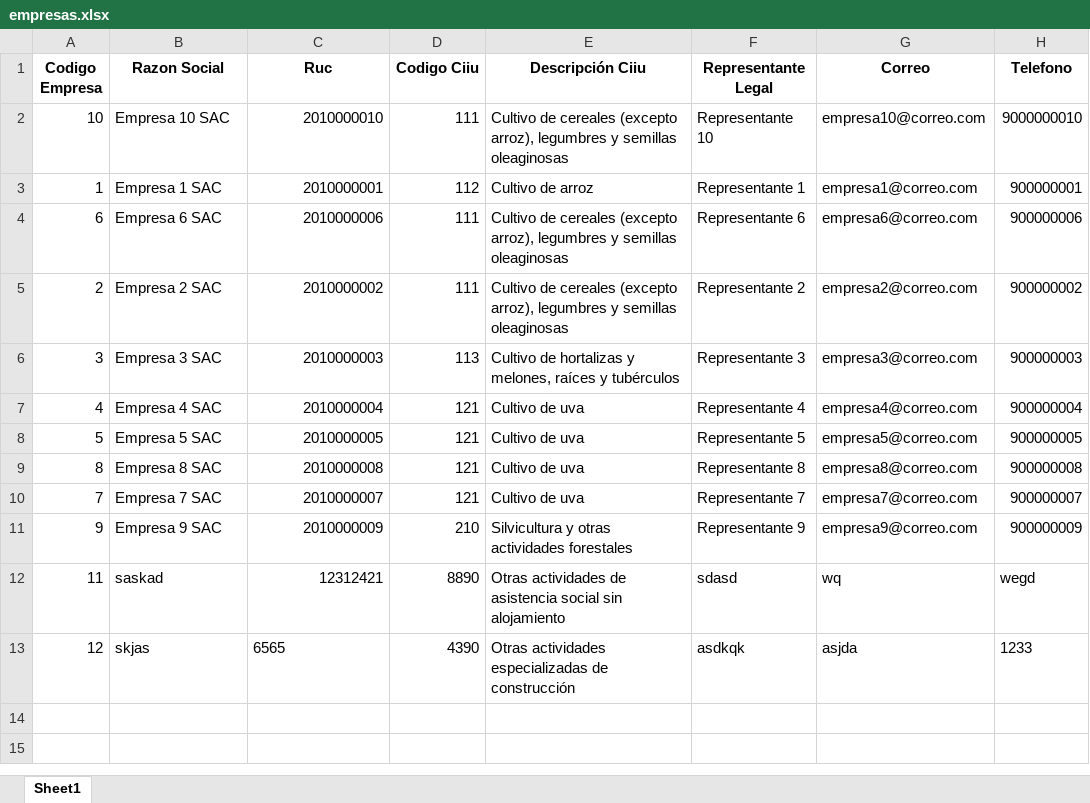
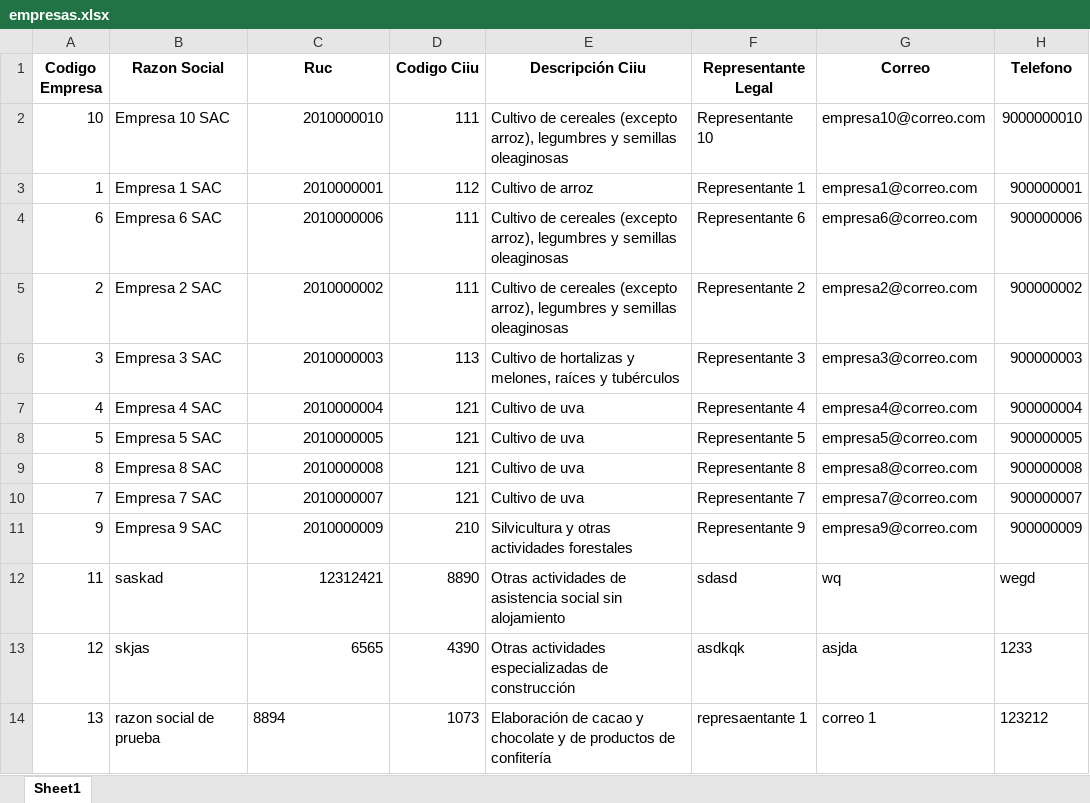
Before and after one commit to Julio-Sanchez97/PROYECTO_RETC_SIN_DB, an Excel workbook: documents/empresas.xlsx, sheet Sheet1, drawn as a sheet; values as stored, in another font and other column widths than the file's, no borders; the diff names each change by its address in the sheet, - before the commit and + after, or states it on an @@ line.

```diff
--- a/documents/empresas.xlsx (sheet Sheet1)
+++ b/documents/empresas.xlsx (sheet Sheet1)
-C13 alignment: left
+C13 alignment: right
+row 14: 13 | razon social de prueba | 8894 | 1073 | Elaboración de cacao y chocolate y de productos de confitería | represaentante 1 | correo 1 | 123212
```
Also changed, not shown: documents/reporte.xlsx, 1 other file.
